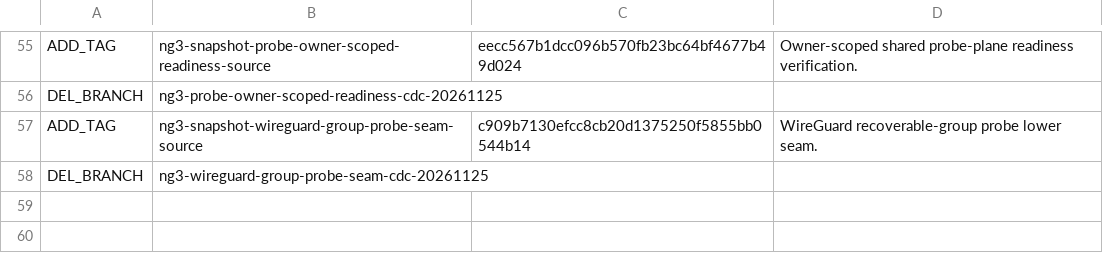
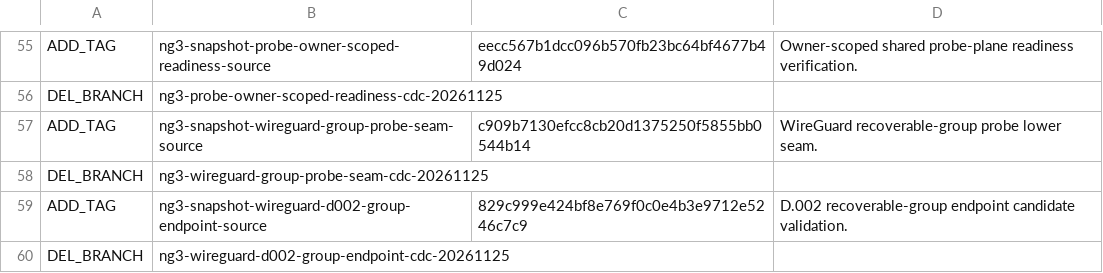
Before and after one commit to abyssdigger/vpn-gateway, a TSV file: REF-HYGIENE.tsv, drawn as a sheet; only a part is shown, gaps mark what is left out; the diff names each change by its address in the sheet, - before the commit and + after, or states it on an @@ line.

Commit message:
Record D.002 group endpoint ref hygiene

```diff
--- a/REF-HYGIENE.tsv
+++ b/REF-HYGIENE.tsv
+row 59: ADD_TAG | ng3-snapshot-wireguard-d002-group-endpoint-source | 829c999e424bf8e769f0c0e4b3e9712e5246c7c9 | D.002 recoverable-group endpoint candidate validation.
+row 60: DEL_BRANCH | ng3-wireguard-d002-group-endpoint-cdc-20261125
```
